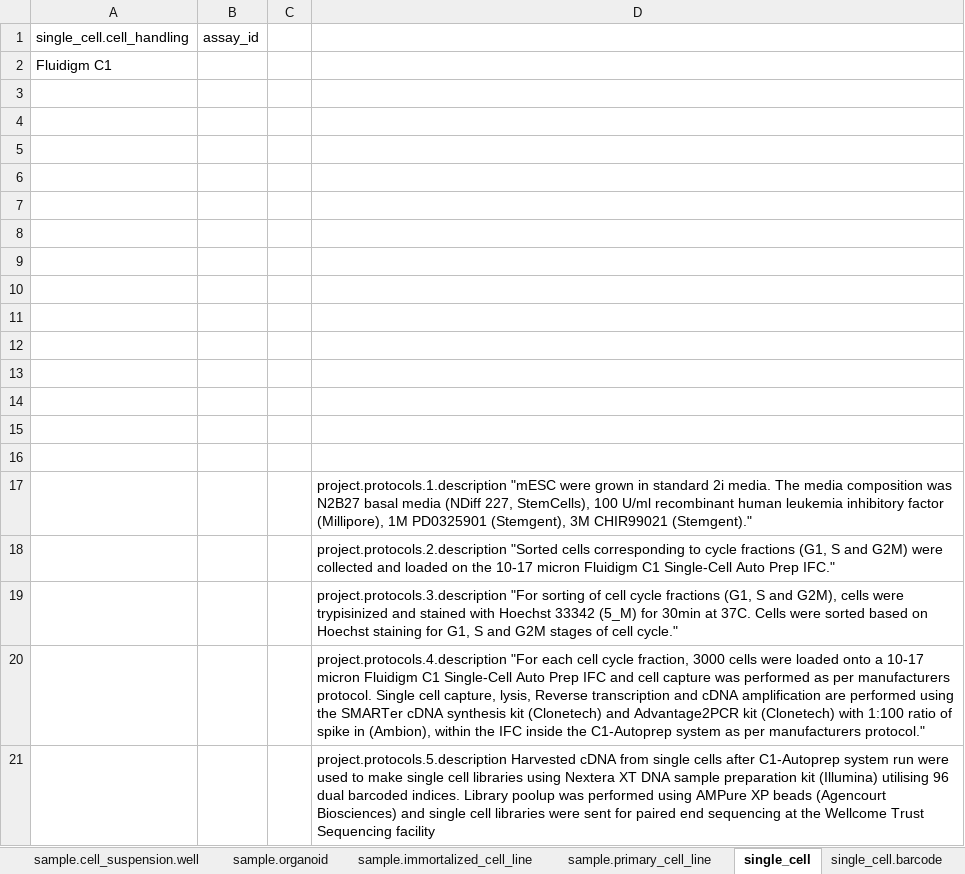
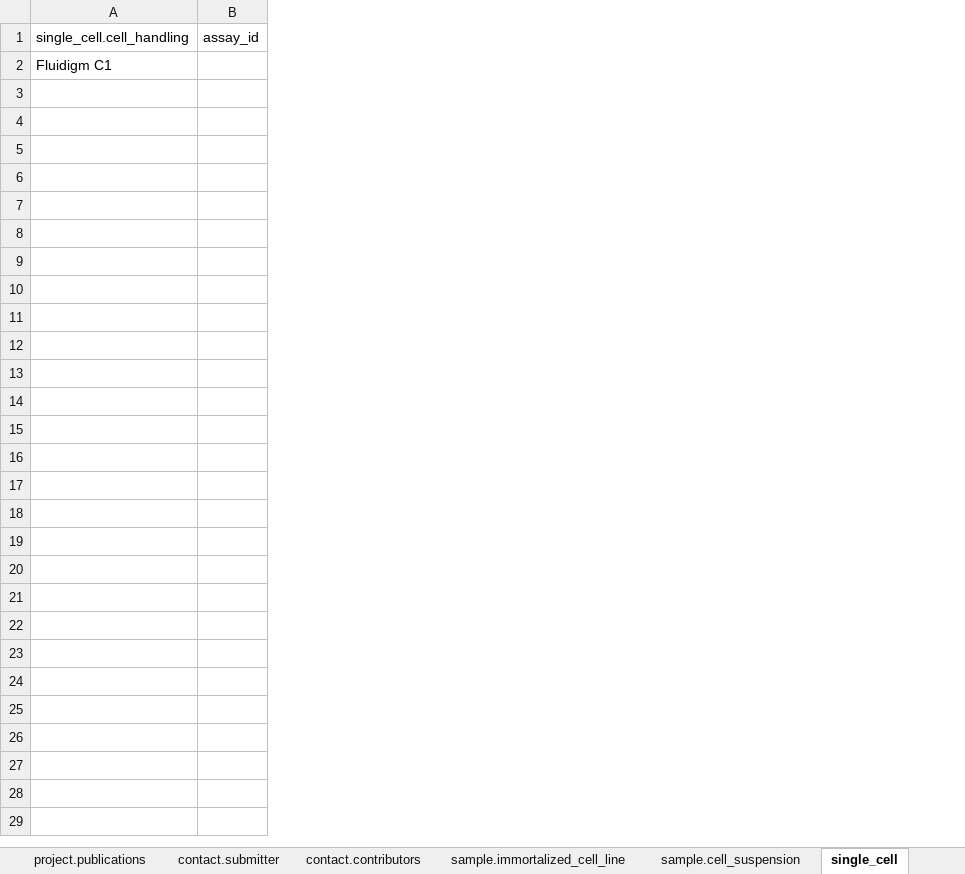
Before and after one commit to HumanCellAtlas/ingest-example-data, an Excel workbook: v4-spreadsheet-examples/ArrayExpress_E-MTAB-2805.xlsx, sheet single_cell, drawn as a sheet; values as stored, in another font and other column widths than the file's, no borders; charts and pictures not drawn; the diff names each change by its address in the sheet, - before the commit and + after, or states it on an @@ line.

```diff
--- a/v4-spreadsheet-examples/ArrayExpress_E-MTAB-2805.xlsx (sheet single_cell)
+++ b/v4-spreadsheet-examples/ArrayExpress_E-MTAB-2805.xlsx (sheet single_cell)
-sheet tab: sample.cell_suspension.well
-sheet tab: sample.organoid
-sheet tab: sample.primary_cell_line
-column C, empty
-column D, empty
-row 3: (empty)
-row 4: (empty)
-row 5: (empty)
-row 6: (empty)
-row 7: (empty)
-row 8: (empty)
-row 9: (empty)
-row 10: (empty)
-row 11: (empty)
-row 12: (empty)
-row 13: (empty)
-row 14: (empty)
-row 15: (empty)
-row 16: (empty)
-row 17:  |  |  | project.protocols.1.description "mESC were grown in standard 2i media. The media composition was N2B27 basal media (NDiff 227, StemCells), 100 U/ml recombinant human leukemia inhibitory factor (Millipore), 1M PD0325901 (Stemgent), 3M CHIR99021 (Stemgent)."
-row 18:  |  |  | project.protocols.2.description "Sorted cells corresponding to cycle fractions (G1, S and G2M) were collected and loaded on the 10-17 micron Fluidigm C1 Single-Cell Auto Prep IFC."
-row 19:  |  |  | project.protocols.3.description "For sorting of cell cycle fractions (G1, S and G2M), cells were trypisinized and stained with Hoechst 33342 (5_M) for 30min at 37C. Cells were sorted based on Hoechst staining for G1, S and G2M stages of cell cycle."
-row 20:  |  |  | project.protocols.4.description "For each cell cycle fraction, 3000 cells were loaded onto a 10-17 micron Fluidigm C1 Single-Cell Auto Prep IFC and cell capture was performed as per manufacturers protocol. Single cell capture, lysis, Reverse transcription and cDNA amplification are performed using the SMARTer cDNA synthesis kit (Clonetech) and Advantage2PCR kit (Clonetech) with 1:100 ratio of spike in (Ambion), within the IFC inside the C1-Autoprep system as per manufacturers protocol."
-row 21:  |  |  | project.protocols.5.description Harvested cDNA from single cells after C1-Autoprep system run were used to make single cell libraries using Nextera XT DNA sample preparation kit (Illumina) utilising 96 dual barcoded indices. Library poolup was performed using AMPure XP beads (Agencourt Biosciences) and single cell libraries were sent for paired end sequencing at the Wellcome Trust Sequencing facility
```
Also changed, not shown: sheet file, sheet sample.cell_suspension, sheet contact.contributors, sheet sample.immortalized_cell_line, sheet seq, other sheet tabs, charts or pictures, v4-spreadsheet-examples/10x_pbmc_8k.xlsx, 2 other files.
